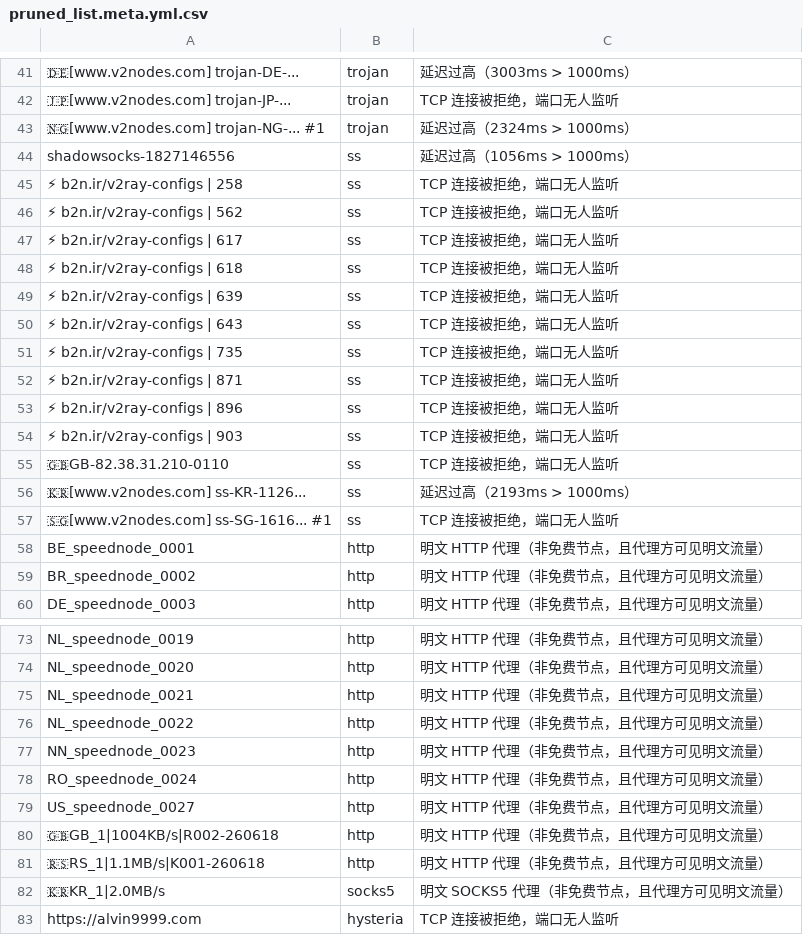
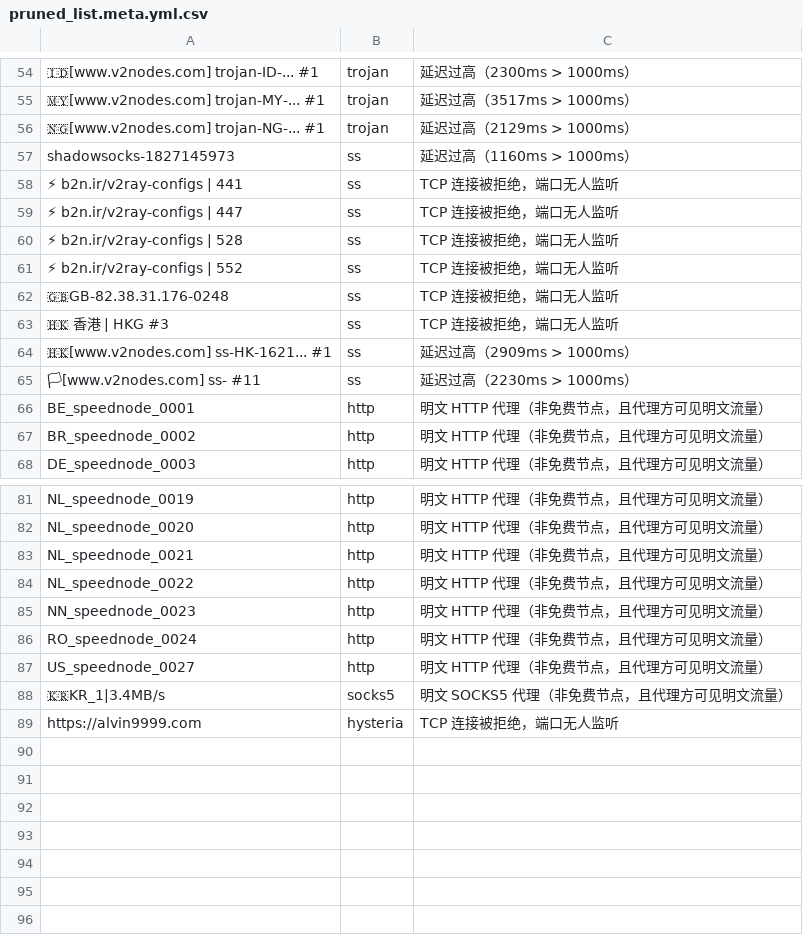
Before and after one commit to learnLi/free-nodes, a CSV file: pruned_list.meta.yml.csv, drawn as a sheet; only a part is shown, gaps mark what is left out; removed rows and columns are numbered as before the commit, all else as after; the diff covers the shown part only; the diff names each change by its address in the sheet, - before the commit and + after, or states it on an @@ line.

```diff
--- a/pruned_list.meta.yml.csv
+++ b/pruned_list.meta.yml.csv
-A54: 🇩🇪[www.v2nodes.com] trojan-DE-...
+A54: 🇮🇩[www.v2nodes.com] trojan-ID-... #1
-C54: 延迟过高（3003ms > 1000ms）
+C54: 延迟过高（2300ms > 1000ms）
-row 42: 🇯🇵[www.v2nodes.com] trojan-JP-... | trojan | TCP 连接被拒绝，端口无人监听
+row 55: 🇲🇾[www.v2nodes.com] trojan-MY-... #1 | trojan | 延迟过高（3517ms > 1000ms）
-C56: 延迟过高（2324ms > 1000ms）
+C56: 延迟过高（2129ms > 1000ms）
-A57: shadowsocks-1827146556
+A57: shadowsocks-1827145973
-C57: 延迟过高（1056ms > 1000ms）
+C57: 延迟过高（1160ms > 1000ms）
-A58: ⚡ b2n.ir/v2ray-configs | 258
+A58: ⚡ b2n.ir/v2ray-configs | 441
-row 46: ⚡ b2n.ir/v2ray-configs | 562 | ss | TCP 连接被拒绝，端口无人监听
-A59: ⚡ b2n.ir/v2ray-configs | 617
+A59: ⚡ b2n.ir/v2ray-configs | 447
-A60: ⚡ b2n.ir/v2ray-configs | 618
+A60: ⚡ b2n.ir/v2ray-configs | 528
-row 49: ⚡ b2n.ir/v2ray-configs | 639 | ss | TCP 连接被拒绝，端口无人监听
-row 50: ⚡ b2n.ir/v2ray-configs | 643 | ss | TCP 连接被拒绝，端口无人监听
-A61: ⚡ b2n.ir/v2ray-configs | 735
+A61: ⚡ b2n.ir/v2ray-configs | 552
-A62: ⚡ b2n.ir/v2ray-configs | 871
+A62: 🇬🇧GB-82.38.31.176-0248
-row 53: ⚡ b2n.ir/v2ray-configs | 896 | ss | TCP 连接被拒绝，端口无人监听
-A63: ⚡ b2n.ir/v2ray-configs | 903
+A63: 🇭🇰 香港 | HKG #3
-row 55: 🇬🇧GB-82.38.31.210-0110 | ss | TCP 连接被拒绝，端口无人监听
-A64: 🇰🇷[www.v2nodes.com] ss-KR-1126...
+A64: 🇭🇰[www.v2nodes.com] ss-HK-1621... #1
-C64: 延迟过高（2193ms > 1000ms）
+C64: 延迟过高（2909ms > 1000ms）
-row 57: 🇸🇬[www.v2nodes.com] ss-SG-1616... #1 | ss | TCP 连接被拒绝，端口无人监听
+row 65: 🏳[www.v2nodes.com] ss- #11 | ss | 延迟过高（2230ms > 1000ms）
-row 80: 🇬🇧GB_1|1004KB/s|R002-260618 | http | 明文 HTTP 代理（非免费节点，且代理方可见明文流量）
-row 81: 🇷🇸RS_1|1.1MB/s|K001-260618 | http | 明文 HTTP 代理（非免费节点，且代理方可见明文流量）
-A88: 🇰🇷KR_1|2.0MB/s
+A88: 🇰🇷KR_1|3.4MB/s
```
Also changed, not shown: 22 added rows, 9 removed rows and 32 edited cells elsewhere in this file, probe.csv, pruned_list.yml.csv, 55 other files.
